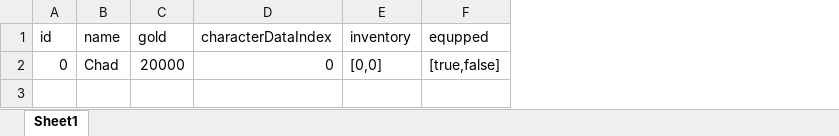
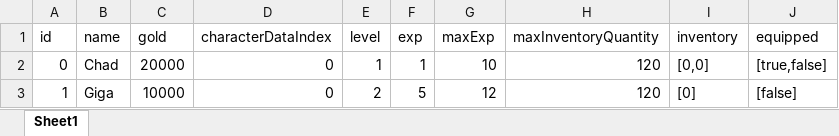
Before and after one commit to KSangMin/Inventory_JSON, an Excel workbook: Assets/Excels/CharacterSavedData.xlsx, sheet Sheet1, drawn as a sheet; values as stored, in another font and other column widths than the file's, no borders; addresses are those after the commit; the diff names each change by its address in the sheet, - before the commit and + after, or states it on an @@ line.

```diff
--- a/Assets/Excels/CharacterSavedData.xlsx (sheet Sheet1)
+++ b/Assets/Excels/CharacterSavedData.xlsx (sheet Sheet1)
+column E (level), row 2: 1
+column F (exp), row 2: 1
+column G (maxExp), row 2: 10
+column H (maxInventoryQuantity), row 2: 120
-J1: equpped
+J1: equipped
+row 3: 1 | Giga | 10000 | 0 | 2 | 5 | 12 | 120 | [0] | [false]
```
Also changed, not shown: 18 other files.
